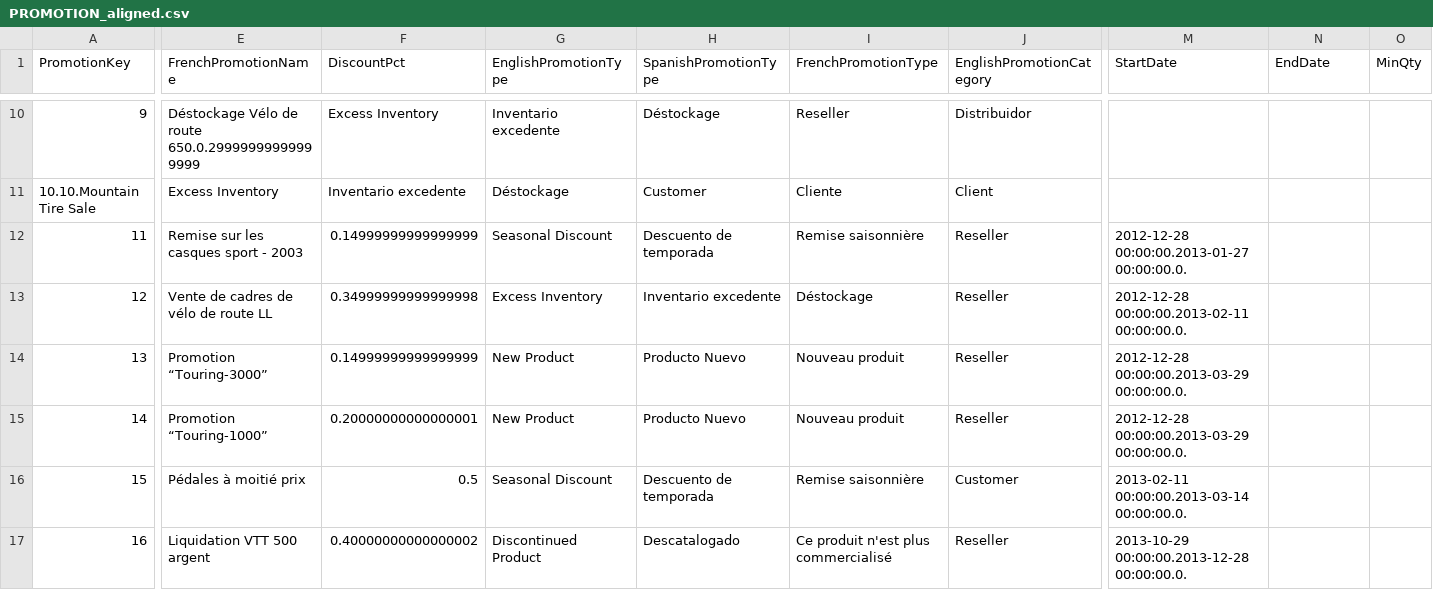
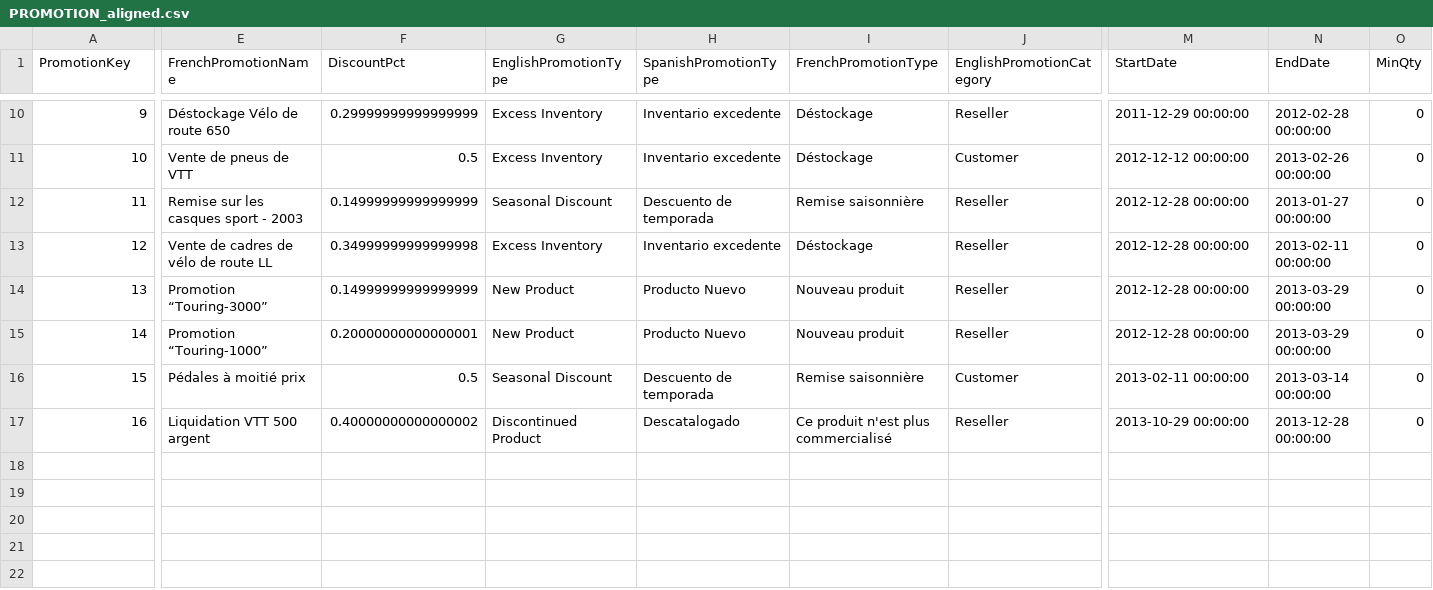
Before and after one commit to Sof265/Database-project, a CSV file: data/PROMOTION_aligned.csv, drawn as a sheet; only a part is shown, gaps mark what is left out; removed rows and columns are numbered as before the commit, all else as after; rows hold the shown columns only; the diff covers the shown part only; the diff names each change by its address in the sheet, - before the commit and + after, or states it on an @@ line.

Commit message:
Se completa el análisis de la tabla SALES.

```diff
--- a/data/PROMOTION_aligned.csv
+++ b/data/PROMOTION_aligned.csv
-E10 (FrenchPromotionName): Déstockage Vélo de route 650.0.29999999999999999
+E10 (FrenchPromotionName): Déstockage Vélo de route 650
-F10 (DiscountPct): Excess Inventory
+F10 (DiscountPct): 0.29999999999999999
-G10 (EnglishPromotionType): Inventario excedente
+G10 (EnglishPromotionType): Excess Inventory
-H10 (SpanishPromotionType): Déstockage
+H10 (SpanishPromotionType): Inventario excedente
-I10 (FrenchPromotionType): Reseller
+I10 (FrenchPromotionType): Déstockage
-J10 (EnglishPromotionCategory): Distribuidor
+J10 (EnglishPromotionCategory): Reseller
-M10 (StartDate): (empty)
+M10 (StartDate): 2011-12-29 00:00:00
-N10 (EndDate): (empty)
+N10 (EndDate): 2012-02-28 00:00:00
-O10 (MinQty): (empty)
+O10 (MinQty): 0
-row 11: 10.10.Mountain Tire Sale | Excess Inventory | Inventario excedente | Déstockage | Customer | Cliente | Client
+row 11: 10 | Vente de pneus de VTT | 0.5 | Excess Inventory | Inventario excedente | Déstockage | Customer | 2012-12-12 00:00:00 | 2013-02-26 00:00:00 | 0
-M12 (StartDate): 2012-12-28 00:00:00.2013-01-27 00:00:00.0.
+M12 (StartDate): 2012-12-28 00:00:00
-N12 (EndDate): (empty)
+N12 (EndDate): 2013-01-27 00:00:00
-O12:O17 (MinQty): (empty)
+O12:O17 (MinQty): 0
-M13 (StartDate): 2012-12-28 00:00:00.2013-02-11 00:00:00.0.
+M13 (StartDate): 2012-12-28 00:00:00
-N13 (EndDate): (empty)
+N13 (EndDate): 2013-02-11 00:00:00
-M14:M15 (StartDate): 2012-12-28 00:00:00.2013-03-29 00:00:00.0.
+M14:M15 (StartDate): 2012-12-28 00:00:00
-N14:N15 (EndDate): (empty)
+N14:N15 (EndDate): 2013-03-29 00:00:00
-M16 (StartDate): 2013-02-11 00:00:00.2013-03-14 00:00:00.0.
+M16 (StartDate): 2013-02-11 00:00:00
-N16 (EndDate): (empty)
+N16 (EndDate): 2013-03-14 00:00:00
-M17 (StartDate): 2013-10-29 00:00:00.2013-12-28 00:00:00.0.
+M17 (StartDate): 2013-10-29 00:00:00
-N17 (EndDate): (empty)
+N17 (EndDate): 2013-12-28 00:00:00
```
Also changed, not shown: 76 edited cells elsewhere in this file, 1 other file.
